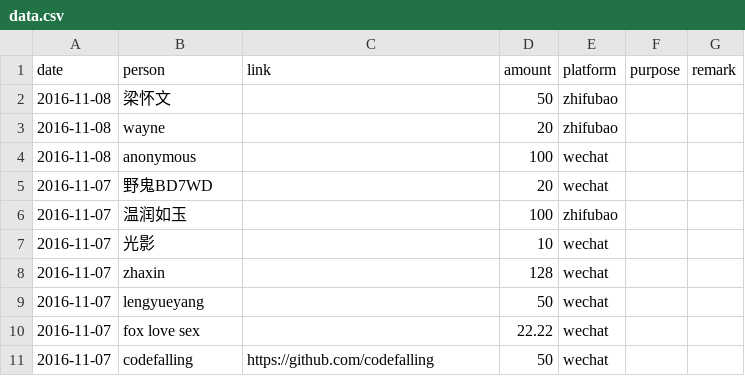
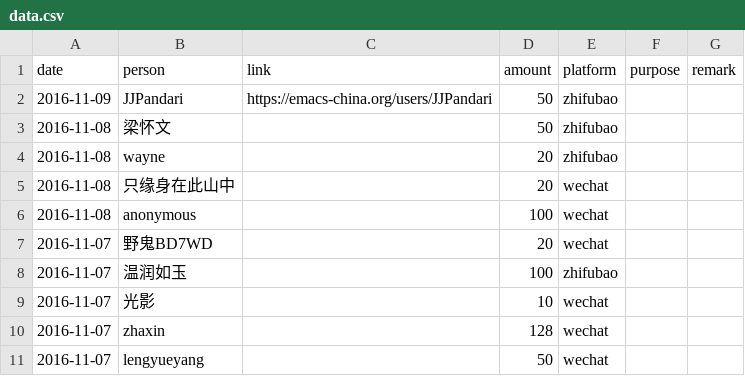
Before and after one commit to emacs-china/donate, a CSV file: data.csv, drawn as a sheet; only a part is shown; the shorter side is filled out with more unchanged rows; the diff names each change by its address in the sheet, - before the commit and + after, or states it on an @@ line.

```diff
--- a/data.csv
+++ b/data.csv
+row 2: 2016-11-09 | JJPandari | https://emacs-china.org/users/JJPandari | 50 | zhifubao
+row 5: 2016-11-08 | 只缘身在此山中 |  | 20 | wechat
```
Also changed, not shown: 2 other files.
